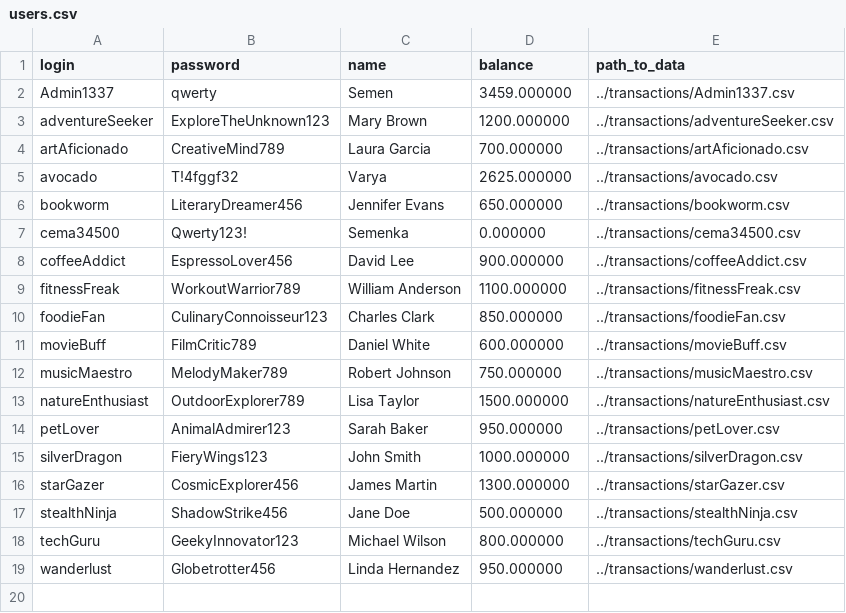
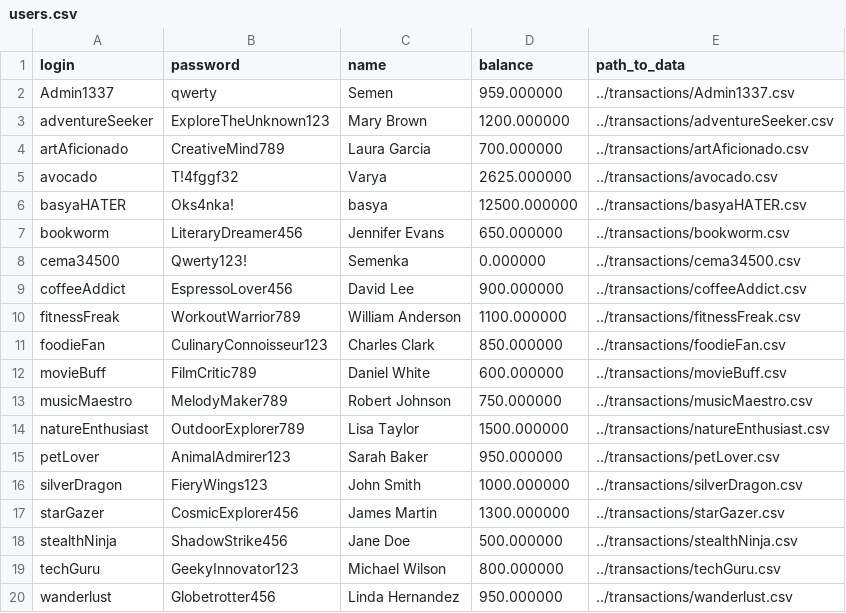
Before and after one commit to seku345/IncomesExpensesApp, a CSV file: users.csv, drawn as a sheet.

```diff
--- a/users.csv
+++ b/users.csv
@@ -1,3 +1,3 @@
 login;password;name;balance;path_to_data
-Admin1337;qwerty;Semen;3459.000000;../transactions/Admin1337.csv
+Admin1337;qwerty;Semen;959.000000;../transactions/Admin1337.csv
 adventureSeeker;ExploreTheUnknown123;"Mary Brown";1200.000000;../transactions/adventureSeeker.csv
@@ -5,2 +5,3 @@ artAficionado;CreativeMind789;"Laura Garcia";700.000000;../transactions/artAfici
 avocado;T!4fggf32;Varya;2625.000000;../transactions/avocado.csv
+basyaHATER;Oks4nka!;basya;12500.000000;../transactions/basyaHATER.csv
 bookworm;LiteraryDreamer456;"Jennifer Evans";650.000000;../transactions/bookworm.csv
```
Also changed, not shown: transactions/Admin1337.csv, 14 other files.
